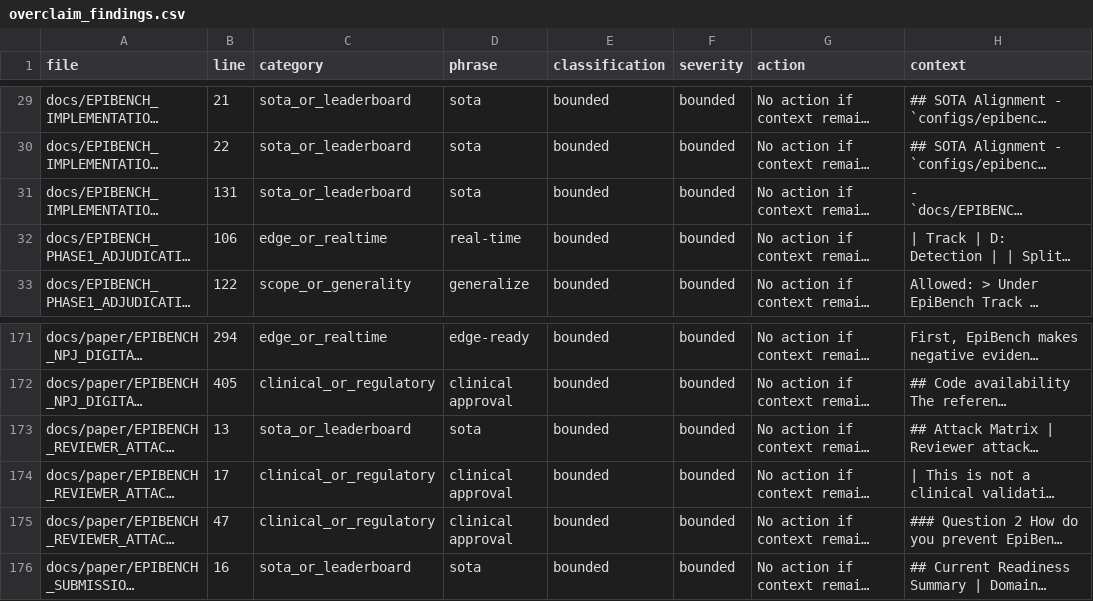
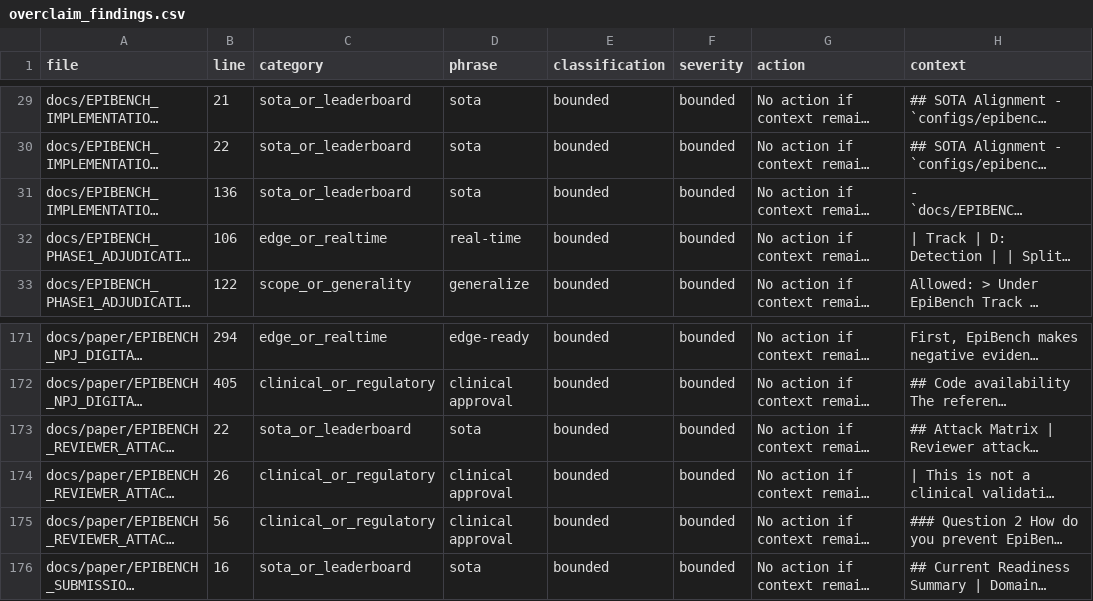
Before and after one commit to akiroussama/iot-edge-ai-seizure-detection, a CSV file: reports/epibench_overclaim_audit/overclaim_findings.csv, drawn as a sheet; only a part is shown, gaps mark what is left out; long unchanged cells end in …; the diff names each change by its address in the sheet, - before the commit and + after, or states it on an @@ line.

Commit message:
Add Q1 reviewer evidence packet
Generate a reviewer attack matrix from the existing evidence panels, coverage audit, overclaim audit, submission-readiness gate, and inter-reviewer report.

The packet maps each likely Q1 objection to a concrete artefact, quantitative indicator, defense status, and pre-submission action so remaining rejection risks are explicit rather than rhetorical.

Validation: python scripts/epibench_overclaim_audit.py; python scripts/epibench_build_reviewer_packet.py; uv run --extra dev pytest tests/test_epibench_standard.py -q; uv run --extra dev ruff check src/epibench tests/test_epibench_standard.py scripts/epibench.py scripts/epibench_build_msg_gate_c_package.py scripts/epibench_build_chbmit_package.py scripts/epibench_build_evidence_panels.py scripts/epibench_build_coverage_audit.py scripts/epibench_overclaim_audit.py scripts/epibench_build_reviewer_packet.py.

```diff
--- a/reports/epibench_overclaim_audit/overclaim_findings.csv
+++ b/reports/epibench_overclaim_audit/overclaim_findings.csv
-B31 (line): 131
+B31 (line): 136
-B173 (line): 13
+B173 (line): 22
-B174 (line): 17
+B174 (line): 26
-B175 (line): 47
+B175 (line): 56
```
Also changed, not shown: 9 other files.
